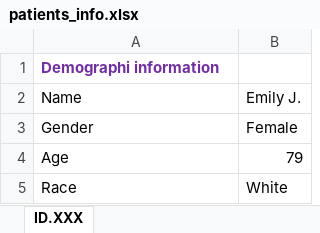
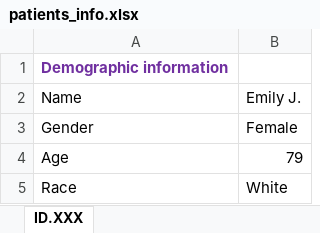
Before and after one commit to SpeechCARE/SpeechCARE_Explainability_Framework, an Excel workbook: data/patients_info.xlsx, sheet ID.XXX, drawn as a sheet; only a part is shown; values as stored, in another font and other column widths than the file's, no borders; charts and pictures not drawn; the diff names each change by its address in the sheet, - before the commit and + after, or states it on an @@ line.

```diff
--- a/data/patients_info.xlsx (sheet ID.XXX)
+++ b/data/patients_info.xlsx (sheet ID.XXX)
-A1: Demographi information
+A1: Demographic information
```
Also changed, not shown: 2 other files.
